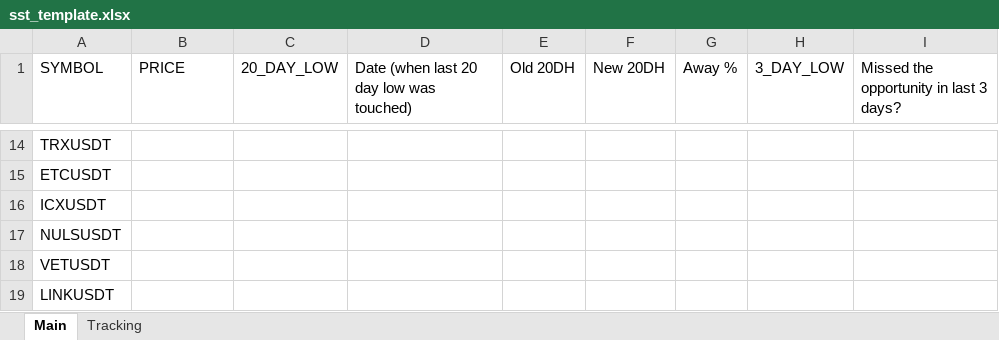
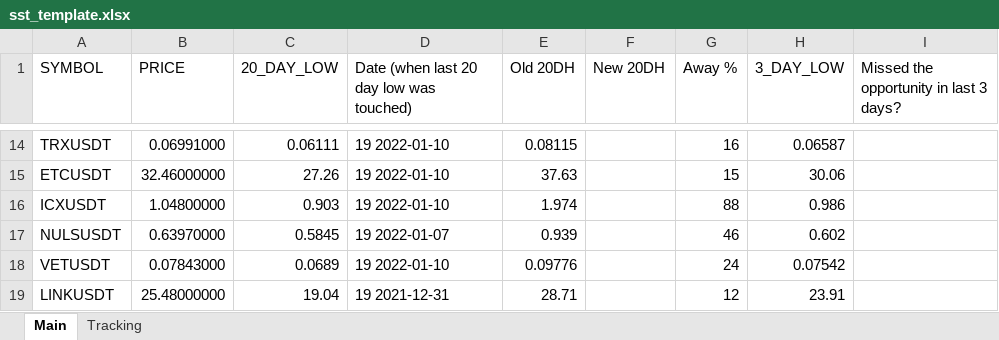
Before and after one commit to Yafet4275/donchian-channel, an Excel workbook: sst_template.xlsx, sheet Main, drawn as a sheet; only a part is shown, gaps mark what is left out; values as stored, in another font and other column widths than the file's, no cell formats; the diff covers the shown part only; the diff names each change by its address in the sheet, - before the commit and + after, or states it on an @@ line.

```diff
--- a/sst_template.xlsx (sheet Main)
+++ b/sst_template.xlsx (sheet Main)
-B14 (PRICE): (empty)
+B14 (PRICE): 0.06991000
-C14 (20_DAY_LOW): (empty)
+C14 (20_DAY_LOW): 0.06111
-D14:D16: (empty)
+D14:D16: 19 2022-01-10
-E14 (Old 20DH): (empty)
+E14 (Old 20DH): 0.08115
-G14 (Away %): (empty)
+G14 (Away %): 16
-H14 (3_DAY_LOW): (empty)
+H14 (3_DAY_LOW): 0.06587
-B15 (PRICE): (empty)
+B15 (PRICE): 32.46000000
-C15 (20_DAY_LOW): (empty)
+C15 (20_DAY_LOW): 27.26
-E15 (Old 20DH): (empty)
+E15 (Old 20DH): 37.63
-G15 (Away %): (empty)
+G15 (Away %): 15
-H15 (3_DAY_LOW): (empty)
+H15 (3_DAY_LOW): 30.06
-B16 (PRICE): (empty)
+B16 (PRICE): 1.04800000
-C16 (20_DAY_LOW): (empty)
+C16 (20_DAY_LOW): 0.903
-E16 (Old 20DH): (empty)
+E16 (Old 20DH): 1.974
-G16 (Away %): (empty)
+G16 (Away %): 88
-H16 (3_DAY_LOW): (empty)
+H16 (3_DAY_LOW): 0.986
-B17 (PRICE): (empty)
+B17 (PRICE): 0.63970000
-C17 (20_DAY_LOW): (empty)
+C17 (20_DAY_LOW): 0.5845
-D17: (empty)
+D17: 19 2022-01-07
-E17 (Old 20DH): (empty)
+E17 (Old 20DH): 0.939
-G17 (Away %): (empty)
+G17 (Away %): 46
-H17 (3_DAY_LOW): (empty)
+H17 (3_DAY_LOW): 0.602
-B18 (PRICE): (empty)
+B18 (PRICE): 0.07843000
-C18 (20_DAY_LOW): (empty)
+C18 (20_DAY_LOW): 0.0689
-D18: (empty)
+D18: 19 2022-01-10
-E18 (Old 20DH): (empty)
+E18 (Old 20DH): 0.09776
-G18 (Away %): (empty)
+G18 (Away %): 24
-H18 (3_DAY_LOW): (empty)
+H18 (3_DAY_LOW): 0.07542
-B19 (PRICE): (empty)
+B19 (PRICE): 25.48000000
-C19 (20_DAY_LOW): (empty)
+C19 (20_DAY_LOW): 19.04
-D19: (empty)
+D19: 19 2021-12-31
-E19 (Old 20DH): (empty)
+E19 (Old 20DH): 28.71
-G19 (Away %): (empty)
+G19 (Away %): 12
-H19 (3_DAY_LOW): (empty)
+H19 (3_DAY_LOW): 23.91
```
Also changed, not shown: 414 edited cells elsewhere in this sheet, sheet Tracking, cell formats, sst.xlsx, 4 other files.
